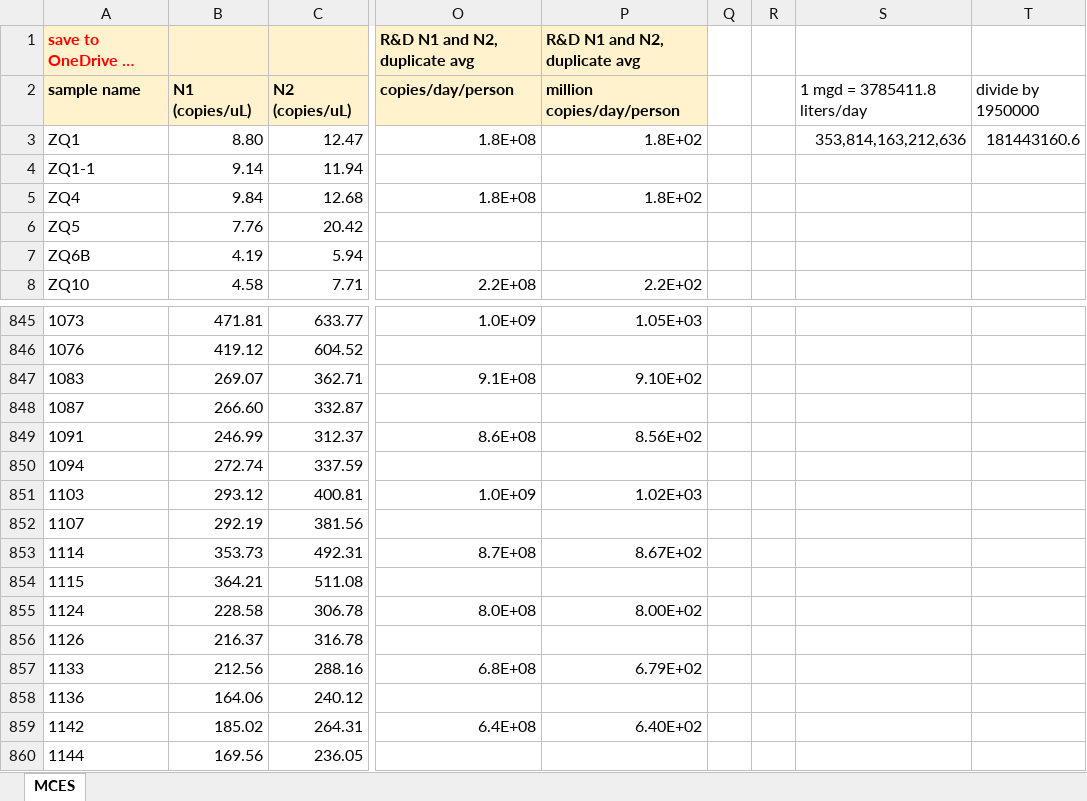
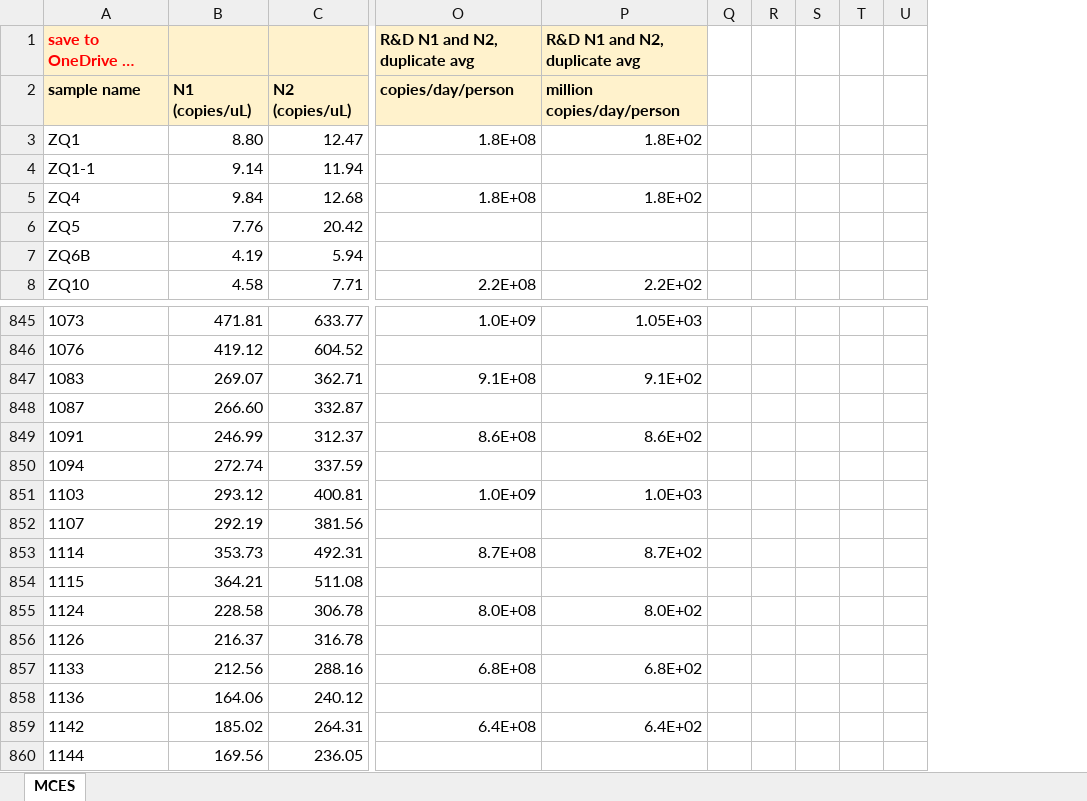
Before and after one commit to Metropolitan-Council/covid-poops, an Excel workbook: data/raw-load-data.xlsx, sheet MCES, drawn as a sheet; only a part is shown, gaps mark what is left out; long unchanged cells end in …; values as stored, in another font and other column widths than the file's, no borders; removed rows and columns are numbered as before the commit, all else as after; the diff covers the shown part only; the diff names each change by its address in the sheet, - before the commit and + after, or states it on an @@ line.

Commit message:
update data

```diff
--- a/data/raw-load-data.xlsx (sheet MCES)
+++ b/data/raw-load-data.xlsx (sheet MCES)
-column R, empty
-column S, rows 2-3: 1 mgd = 3785411.8 liters/day | 353,814,163,212,636
-column T, rows 2-3: divide by 1950000 | 181443160.6
+column R, empty
+column S, empty
+column T, empty
+column U, empty
-P847: 9.10E+02
+P847: 9.1E+02
-P849: 8.56E+02
+P849: 8.6E+02
-P851: 1.02E+03
+P851: 1.0E+03
-P853: 8.67E+02
+P853: 8.7E+02
-P855: 8.00E+02
+P855: 8.0E+02
-P857: 6.79E+02
+P857: 6.8E+02
-P859: 6.40E+02
+P859: 6.4E+02
```
Also changed, not shown: 6 added rows and 10 edited cells elsewhere in this sheet, formulas that keep their value, data/raw-variant-data.xlsx, 10 other files.
